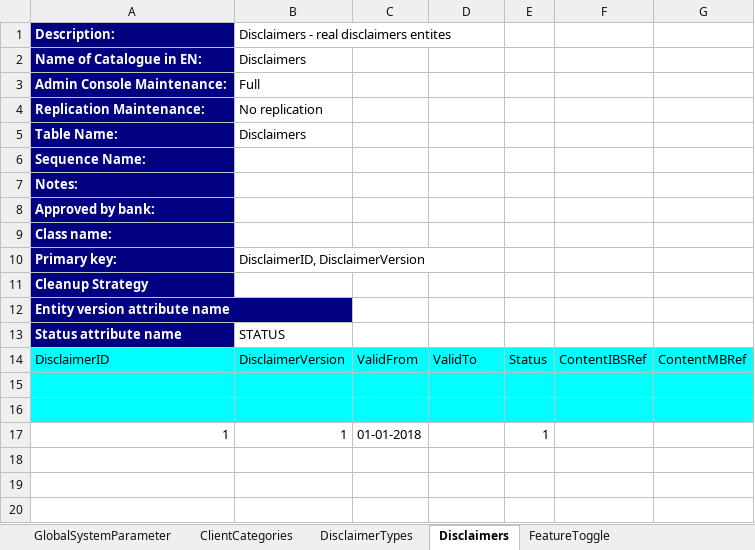
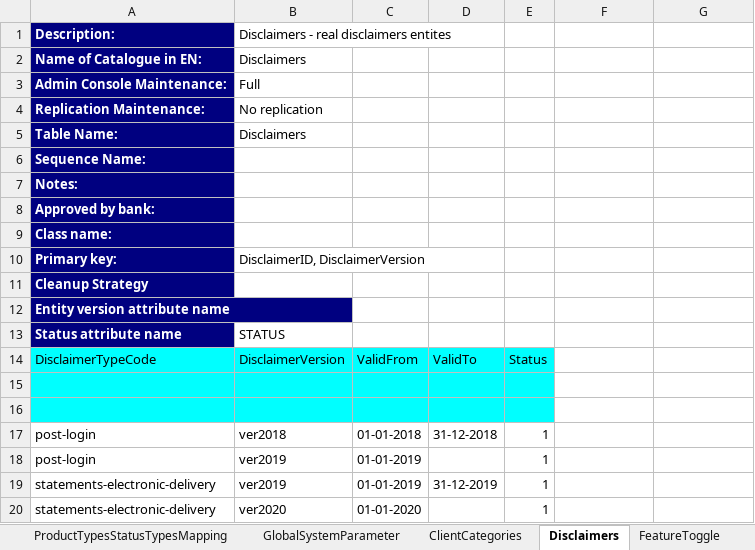
Before and after one commit to nymbusinc/nymbusolbapp, an Excel workbook: banks/surety/catalogs/catalogs_MCH_surety.xlsx, sheet Disclaimers, drawn as a sheet; values as stored, in another font and other column widths than the file's, no borders; removed rows and columns are numbered as before the commit, all else as after; the diff names each change by its address in the sheet, - before the commit and + after, or states it on an @@ line.

```diff
--- a/banks/surety/catalogs/catalogs_MCH_surety.xlsx (sheet Disclaimers)
+++ b/banks/surety/catalogs/catalogs_MCH_surety.xlsx (sheet Disclaimers)
-sheet tab: DisclaimerTypes
-A14: DisclaimerID
+A14: DisclaimerTypeCode
-F14: ContentIBSRef
+F14: (empty)
-F14:G16 fill: #00FFFF
+F14:G16 fill: none
-G14: ContentMBRef
+G14: (empty)
-row 17: 1 | 1 | 01-01-2018 |  | 1
+row 17: post-login | ver2018 | 01-01-2018 | 31-12-2018 | 1
+row 18: post-login | ver2019 | 01-01-2019 |  | 1
+row 19: statements-electronic-delivery | ver2019 | 01-01-2019 | 31-12-2019 | 1
+row 20: statements-electronic-delivery | ver2020 | 01-01-2020 |  | 1
```
Also changed, not shown: sheet SignRuleTemplates, sheet GlobalSystemParameter, other sheet tabs, charts or pictures, banks/surety/catalogs/Surety_MCH_OperationList.xlsx, 6 other files.
